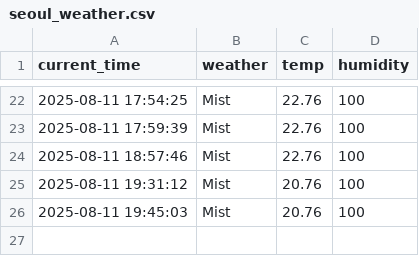
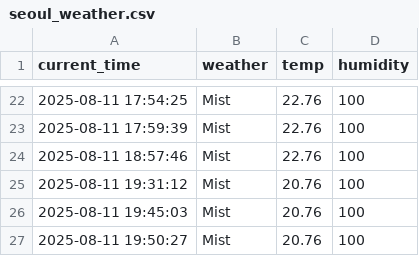
Before and after one commit to zktmtls1/weather, a CSV file: seoul_weather.csv, drawn as a sheet; only a part is shown, gaps mark what is left out.

```diff
--- a/seoul_weather.csv
+++ b/seoul_weather.csv
@@ -26 +26,2 @@ current_time,weather,temp,humidity
 2025-08-11 19:45:03,Mist,20.76,100
+2025-08-11 19:50:27,Mist,20.76,100
```
